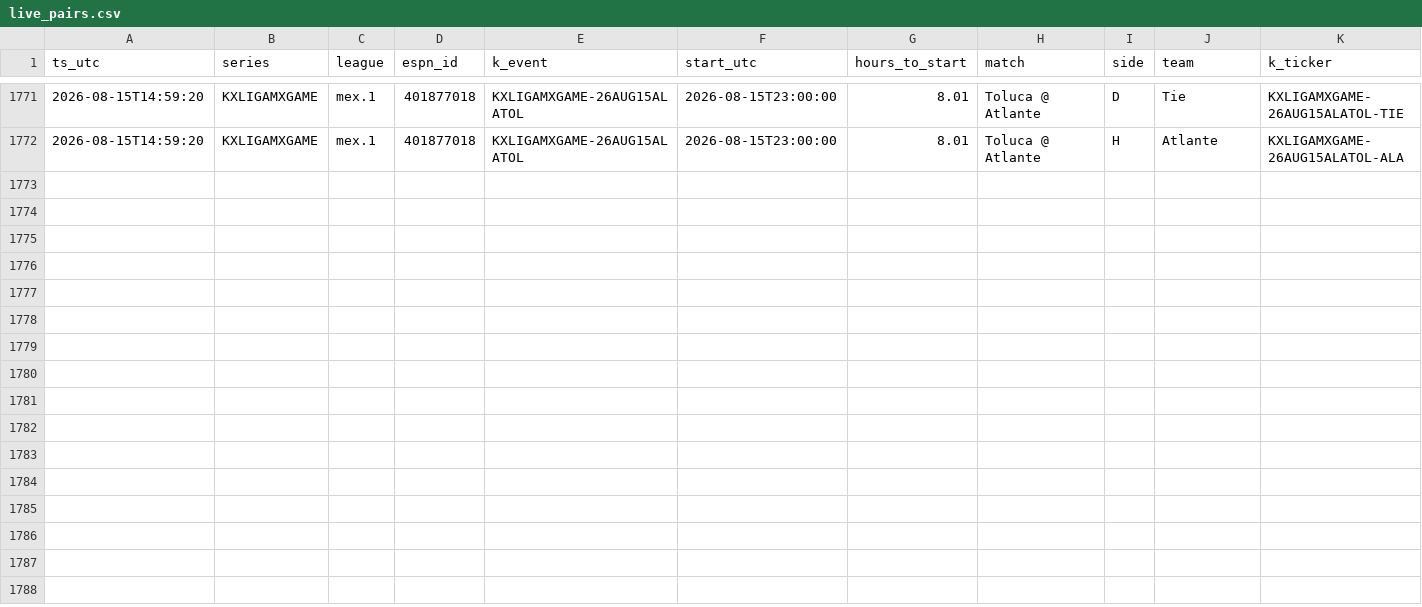
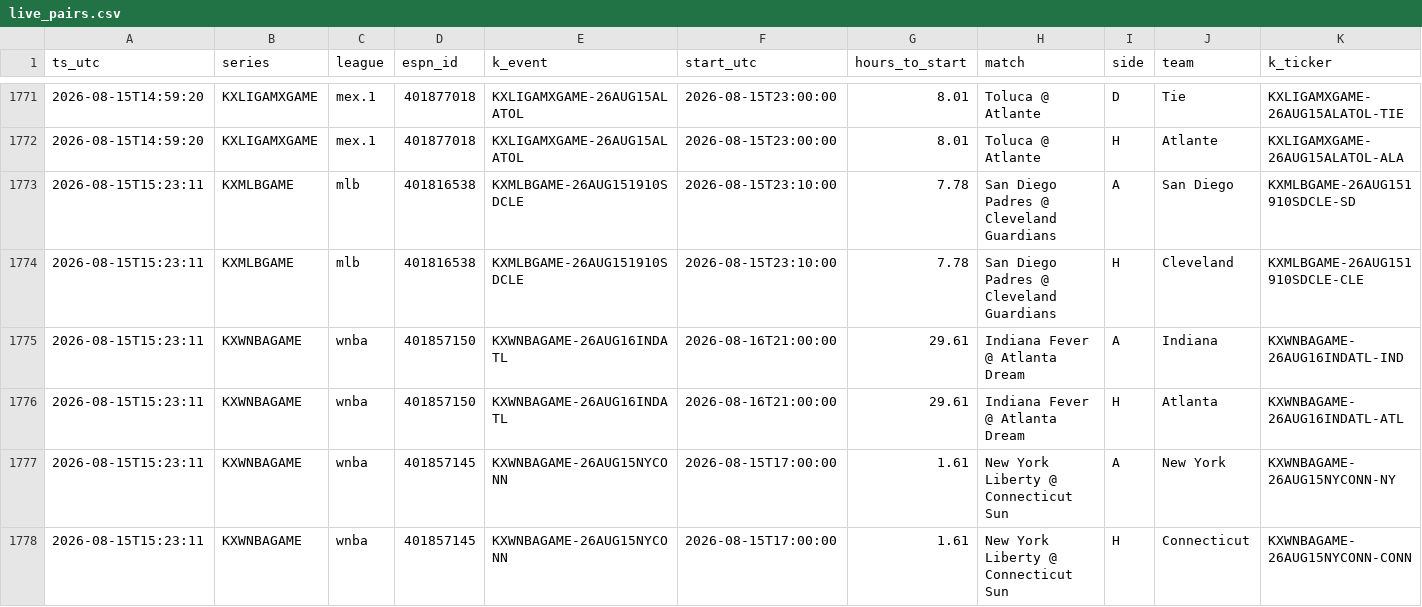
Before and after one commit to gopalaakkrishna/sports-model, a CSV file: data/live_pairs.csv, drawn as a sheet; only a part is shown, gaps mark what is left out; rows hold the shown columns only; the diff covers the shown part only; the diff names each change by its address in the sheet, - before the commit and + after, or states it on an @@ line.

```diff
--- a/data/live_pairs.csv
+++ b/data/live_pairs.csv
+row 1773: 2026-08-15T15:23:11 | KXMLBGAME | mlb | 401816538 | KXMLBGAME-26AUG151910SDCLE | 2026-08-15T23:10:00 | 7.78 | San Diego Padres @ Cleveland Guardians | A | San Diego | KXMLBGAME-26AUG151910SDCLE-SD
+row 1774: 2026-08-15T15:23:11 | KXMLBGAME | mlb | 401816538 | KXMLBGAME-26AUG151910SDCLE | 2026-08-15T23:10:00 | 7.78 | San Diego Padres @ Cleveland Guardians | H | Cleveland | KXMLBGAME-26AUG151910SDCLE-CLE
+row 1775: 2026-08-15T15:23:11 | KXWNBAGAME | wnba | 401857150 | KXWNBAGAME-26AUG16INDATL | 2026-08-16T21:00:00 | 29.61 | Indiana Fever @ Atlanta Dream | A | Indiana | KXWNBAGAME-26AUG16INDATL-IND
+row 1776: 2026-08-15T15:23:11 | KXWNBAGAME | wnba | 401857150 | KXWNBAGAME-26AUG16INDATL | 2026-08-16T21:00:00 | 29.61 | Indiana Fever @ Atlanta Dream | H | Atlanta | KXWNBAGAME-26AUG16INDATL-ATL
+row 1777: 2026-08-15T15:23:11 | KXWNBAGAME | wnba | 401857145 | KXWNBAGAME-26AUG15NYCONN | 2026-08-15T17:00:00 | 1.61 | New York Liberty @ Connecticut Sun | A | New York | KXWNBAGAME-26AUG15NYCONN-NY
+row 1778: 2026-08-15T15:23:11 | KXWNBAGAME | wnba | 401857145 | KXWNBAGAME-26AUG15NYCONN | 2026-08-15T17:00:00 | 1.61 | New York Liberty @ Connecticut Sun | H | Connecticut | KXWNBAGAME-26AUG15NYCONN-CONN
```
Also changed, not shown: 6 added rows elsewhere in this file, 1 other file.
